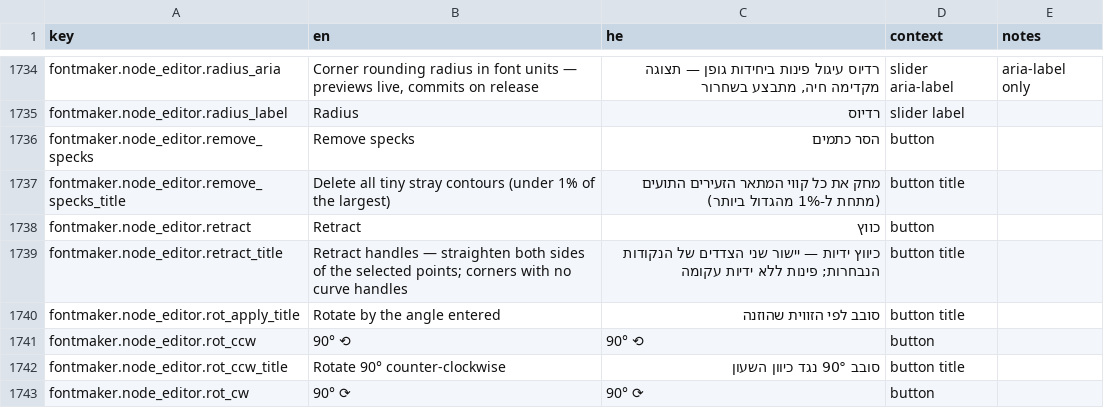
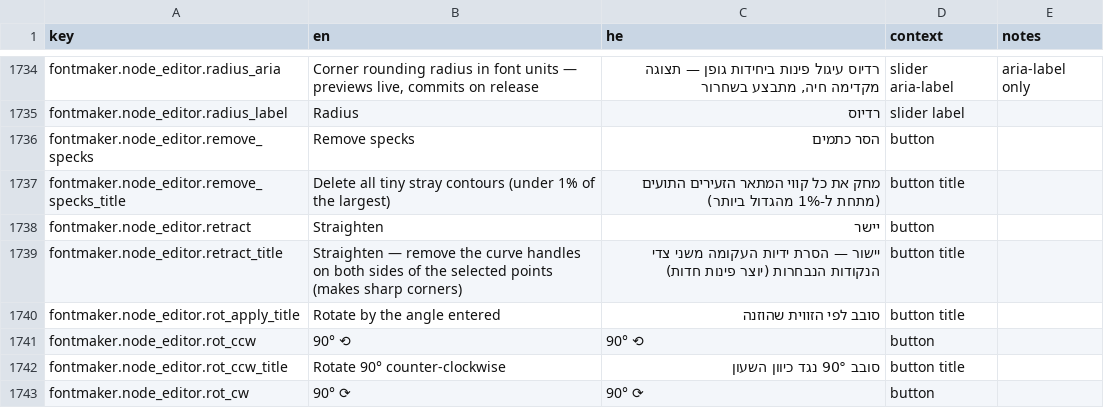
Before and after one commit to Hbleiberg/Hebrew_Blender, a CSV file: locales/ui-strings.csv, drawn as a sheet; only a part is shown, gaps mark what is left out.

```diff
--- a/locales/ui-strings.csv
+++ b/locales/ui-strings.csv
@@ -1737,4 +1737,4 @@ fontmaker.node_editor.remove_specks,Remove specks,הסר כתמים,button,
 fontmaker.node_editor.remove_specks_title,Delete all tiny stray contours (under 1% of the largest),מחק את כל קווי המתאר הזעירים התועים (מתחת ל-1% מהגדול ביותר),button title,
-fontmaker.node_editor.retract,Retract,כווץ,button,
-fontmaker.node_editor.retract_title,Retract handles — straighten both sides of the selected points; corners with no curve handles,כיווץ ידיות — יישור שני הצדדים של הנקודות הנבחרות; פינות ללא ידיות עקומה,button title,
+fontmaker.node_editor.retract,Straighten,יישר,button,
+fontmaker.node_editor.retract_title,Straighten — remove the curve handles on both sides of the selected points (makes sharp corners),יישור — הסרת ידיות העקומה משני צדי הנקודות הנבחרות (יוצר פינות חדות),button title,
 fontmaker.node_editor.rot_apply_title,Rotate by the angle entered,סובב לפי הזווית שהוזנה,button title,
```
Also changed, not shown: 3 other files.
